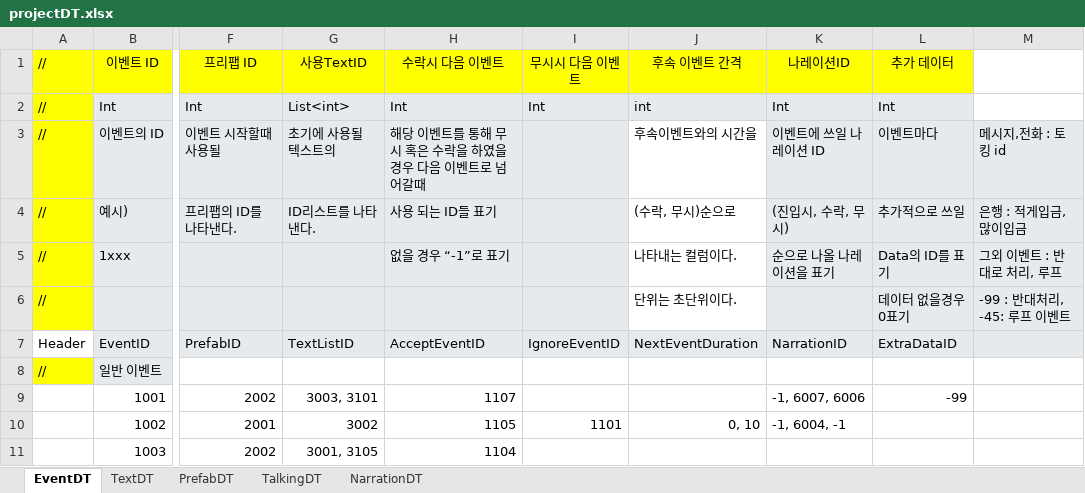
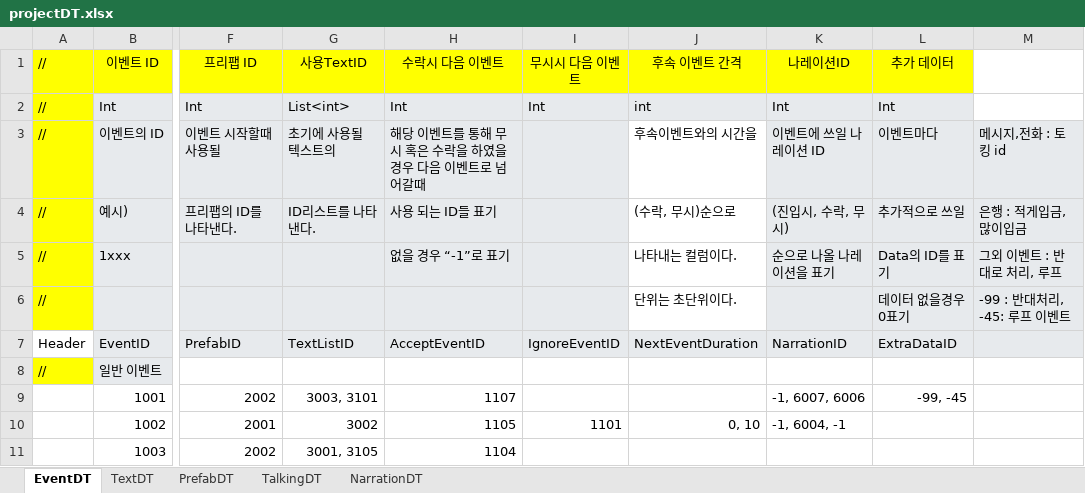
Before and after one commit to weariness00/Mandle_10Minute_Game, an Excel workbook: document/projectDT.xlsx, sheet EventDT, drawn as a sheet; only a part is shown, gaps mark what is left out; values as stored, in another font and other column widths than the file's, no borders; the diff names each change by its address in the sheet, - before the commit and + after, or states it on an @@ line.

```diff
--- a/document/projectDT.xlsx (sheet EventDT)
+++ b/document/projectDT.xlsx (sheet EventDT)
-L9 (추가 데이터): -99
+L9 (추가 데이터): -99, -45
```
Also changed, not shown: 1 other file.
